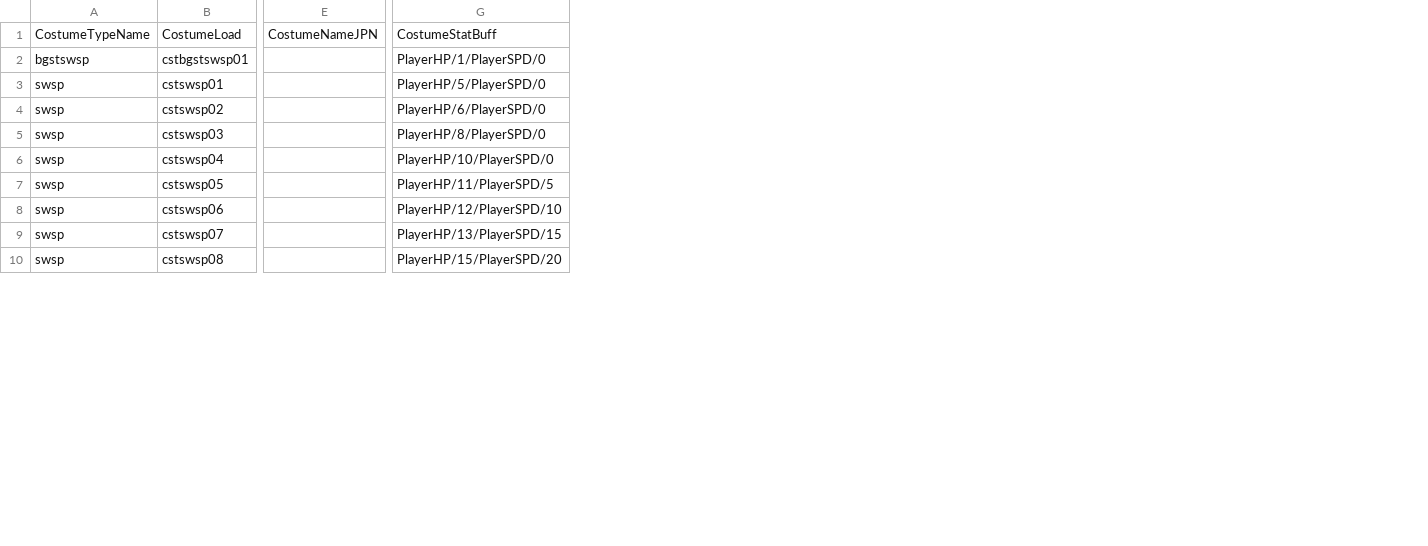
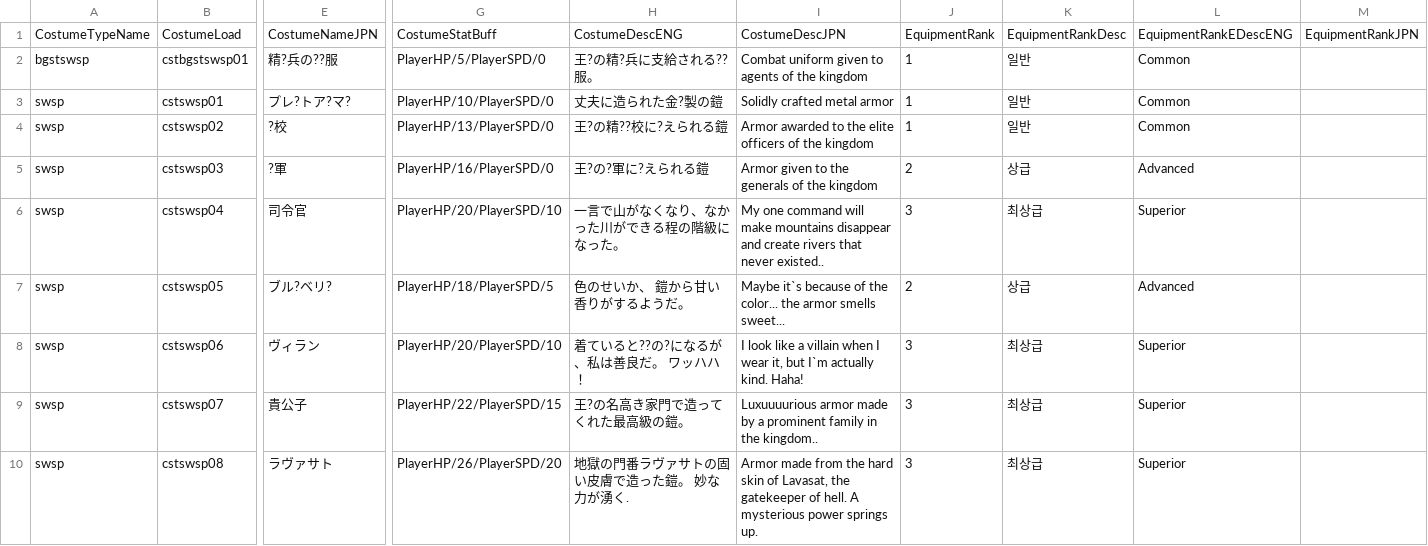
Before and after one commit to yjy1175/AgentCute, a CSV file: Assets/Resources/CSVFile/Costume.csv, drawn as a sheet; only a part is shown, gaps mark what is left out; removed rows and columns are numbered as before the commit, all else as after; the diff covers the shown part only; the diff names each change by its address in the sheet, - before the commit and + after, or states it on an @@ line.

```diff
--- a/Assets/Resources/CSVFile/Costume.csv
+++ b/Assets/Resources/CSVFile/Costume.csv
-column E, row 1: CostumeNameJPN
+column E, rows 1-10: CostumeNameJPN | 精?兵の??服 | プレ?トア?マ? | ?校 | ?軍 | 司令官 | ブル?ベリ? | ヴィラン | 貴公子 | ラヴァサト
+column H, rows 1-10: CostumeDescENG | 王?の精?兵に支給される??服。 | 丈夫に造られた金?製の鎧 | 王?の精??校に?えられる鎧 | 王?の?軍に?えられる鎧 | 一言で山がなくなり、なかった川ができる程の階級になった。 | 色のせいか、 鎧から甘い香りがするようだ。 | 着ていると??の?になるが、私は善良だ。 ワッハハ！ | 王?の名高き家門で造ってくれた最高級の鎧。 | 地獄の門番ラヴァサトの固い皮膚で造った鎧。 妙な力が湧く.
+column I, rows 1-10: CostumeDescJPN | Combat uniform given to agents of the kingdom | Solidly crafted metal armor | Armor awarded to the elite officers of the kingdom | Armor given to the generals of the kingdom | My one command will make mountains disappear and create rivers that never existed.. | Maybe it`s because of the color... the armor smells sweet... | I look like a villain when I wear it, but I`m actually kind. Haha! | Luxuuuurious armor made by a prominent family in the kingdom.. | Armor made from the hard skin of Lavasat, the gatekeeper of hell. A mysterious power springs up.
+column J, rows 1-10: EquipmentRank | 1 | 1 | 1 | 2 | 3 | 2 | 3 | 3 | 3
+column K, rows 1-10: EquipmentRankDesc | 일반 | 일반 | 일반 | 상급 | 최상급 | 상급 | 최상급 | 최상급 | 최상급
+column L, rows 1-10: EquipmentRankEDescENG | Common | Common | Common | Advanced | Superior | Advanced | Superior | Superior | Superior
+column M, row 1: EquipmentRankJPN
-G2: PlayerHP/1/PlayerSPD/0
+G2: PlayerHP/5/PlayerSPD/0
-G3: PlayerHP/5/PlayerSPD/0
+G3: PlayerHP/10/PlayerSPD/0
-G4: PlayerHP/6/PlayerSPD/0
+G4: PlayerHP/13/PlayerSPD/0
-G5: PlayerHP/8/PlayerSPD/0
+G5: PlayerHP/16/PlayerSPD/0
-G6: PlayerHP/10/PlayerSPD/0
+G6: PlayerHP/20/PlayerSPD/10
-G7: PlayerHP/11/PlayerSPD/5
+G7: PlayerHP/18/PlayerSPD/5
-G8: PlayerHP/12/PlayerSPD/10
+G8: PlayerHP/20/PlayerSPD/10
-G9: PlayerHP/13/PlayerSPD/15
+G9: PlayerHP/22/PlayerSPD/15
-G10: PlayerHP/15/PlayerSPD/20
+G10: PlayerHP/26/PlayerSPD/20
```
Also changed, not shown: 4 added columns and 9 edited cells elsewhere in this file, 31 other files.
